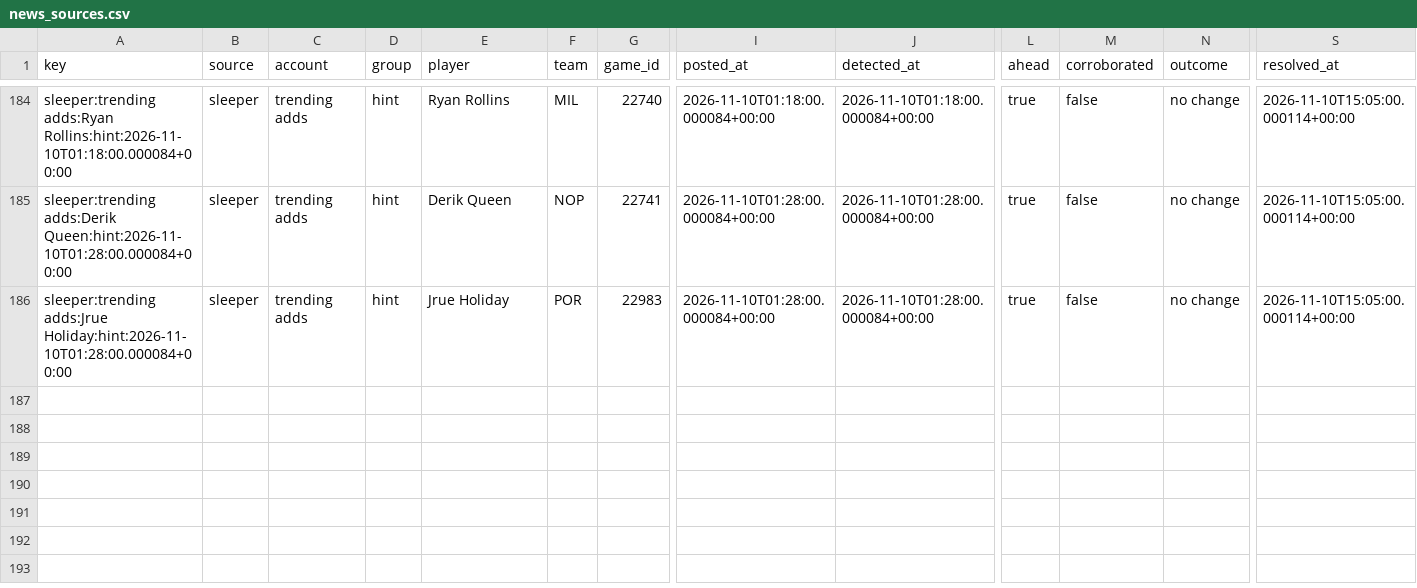
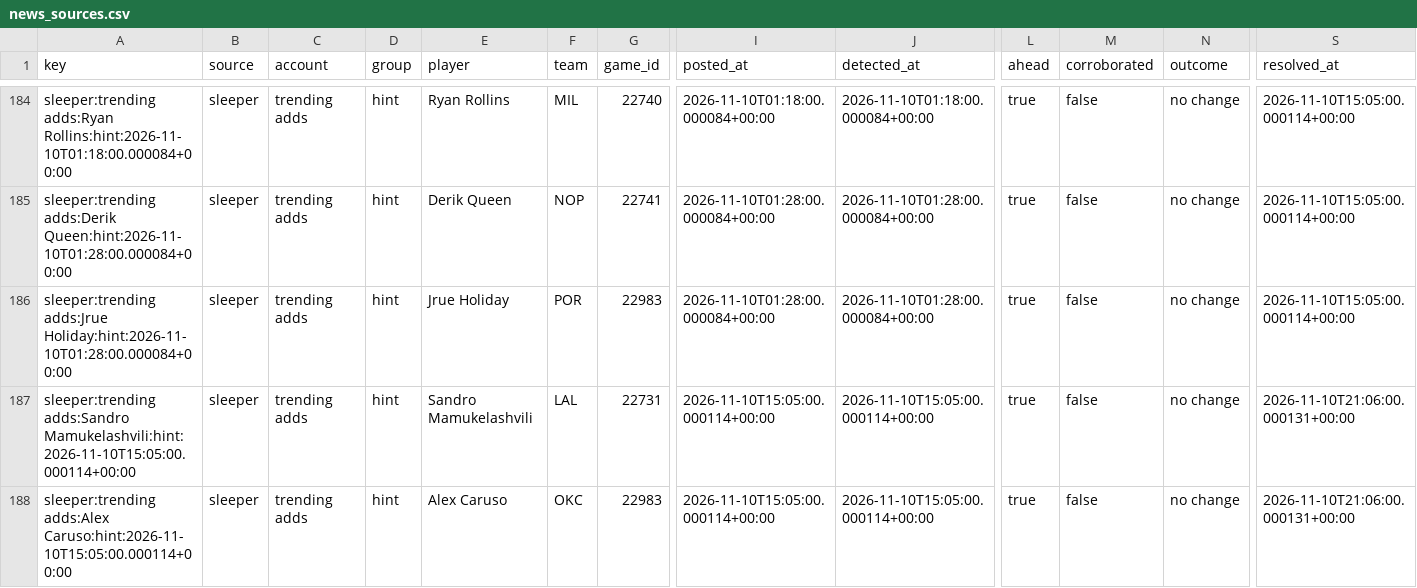
Before and after one commit to PirateKingInc/test-m11, a CSV file: ledger/news_sources.csv, drawn as a sheet; only a part is shown, gaps mark what is left out; rows hold the shown columns only; the diff names each change by its address in the sheet, - before the commit and + after, or states it on an @@ line.

```diff
--- a/ledger/news_sources.csv
+++ b/ledger/news_sources.csv
+row 187: sleeper:trending adds:Sandro Mamukelashvili:hint:2026-11-10T15:05:00.000114+00:00 | sleeper | trending adds | hint | Sandro Mamukelashvili | LAL | 22731 | 2026-11-10T15:05:00.000114+00:00 | 2026-11-10T15:05:00.000114+00:00 | true | false | no change | 2026-11-10T21:06:00.000131+00:00
+row 188: sleeper:trending adds:Alex Caruso:hint:2026-11-10T15:05:00.000114+00:00 | sleeper | trending adds | hint | Alex Caruso | OKC | 22983 | 2026-11-10T15:05:00.000114+00:00 | 2026-11-10T15:05:00.000114+00:00 | true | false | no change | 2026-11-10T21:06:00.000131+00:00
```
